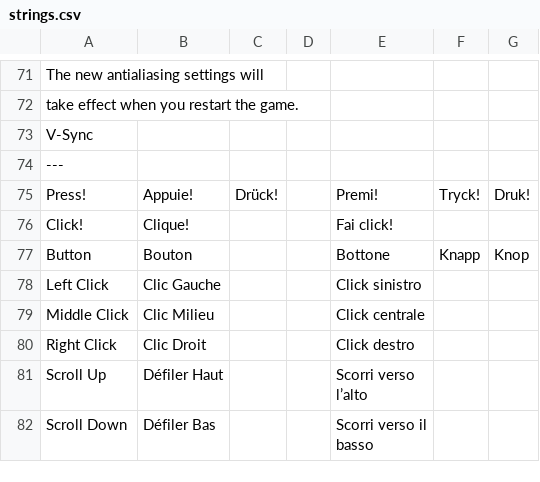
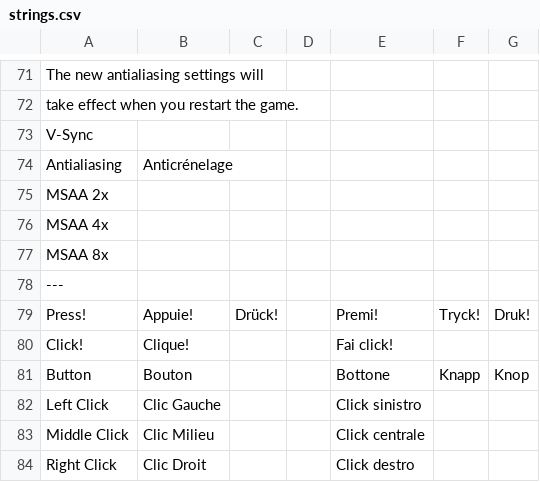
Before and after one commit to jorio/Bugdom2, a CSV file: Data/System/strings.csv, drawn as a sheet; only a part is shown, gaps mark what is left out; the shorter side is filled out with more unchanged rows; the diff names each change by its address in the sheet, - before the commit and + after, or states it on an @@ line.

```diff
--- a/Data/System/strings.csv
+++ b/Data/System/strings.csv
+row 74: Antialiasing | Anticrénelage
+row 75: MSAA 2x
+row 76: MSAA 4x
+row 77: MSAA 8x
```
Also changed, not shown: 8 other files.
